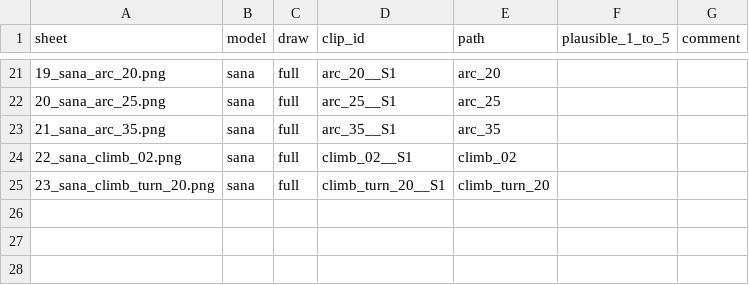
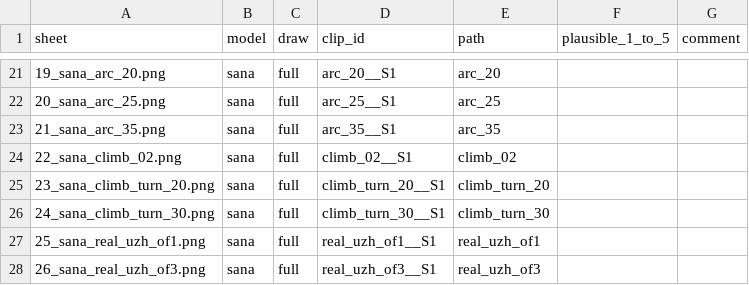
Before and after one commit to Kyaw-Thiha/aerial-world-model-verifier, a CSV file: results/x/human_check/labels.csv, drawn as a sheet; only a part is shown, gaps mark what is left out; the diff names each change by its address in the sheet, - before the commit and + after, or states it on an @@ line.

Commit message:
x2: quote the frozen tier's real development numbers and rebuild the labelling kit
coh12_p1 dev false-reject 1/17, detection by family with denominators, and the fact that no
forest_ridge clip is testable at all; 27 contact sheets.

```diff
--- a/results/x/human_check/labels.csv
+++ b/results/x/human_check/labels.csv
+row 26: 24_sana_climb_turn_30.png | sana | full | climb_turn_30__S1 | climb_turn_30
+row 27: 25_sana_real_uzh_of1.png | sana | full | real_uzh_of1__S1 | real_uzh_of1
+row 28: 26_sana_real_uzh_of3.png | sana | full | real_uzh_of3__S1 | real_uzh_of3
```
Also changed, not shown: 6 other files.
